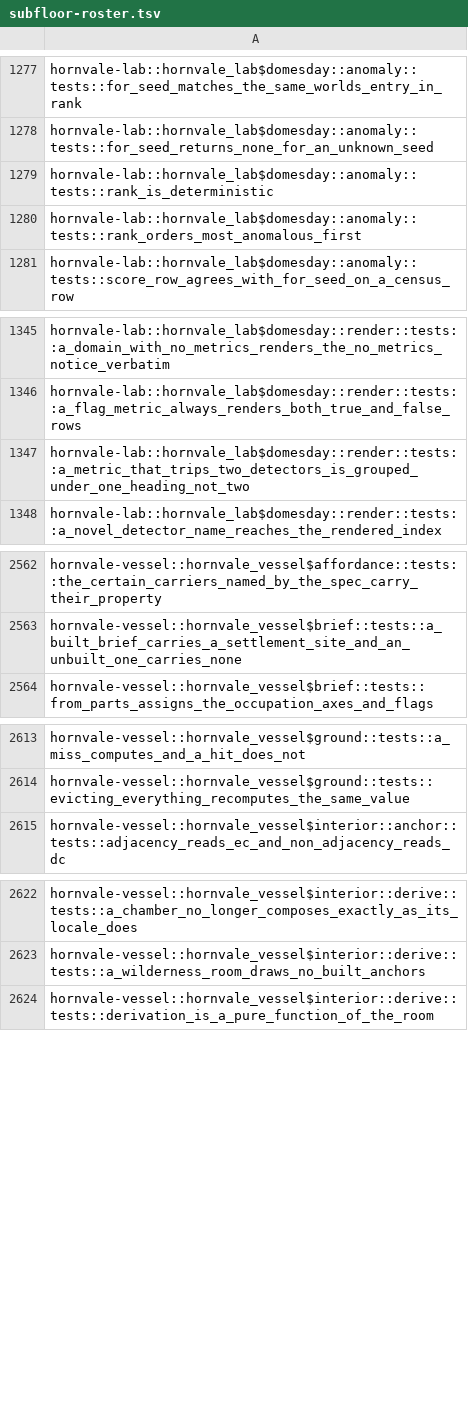
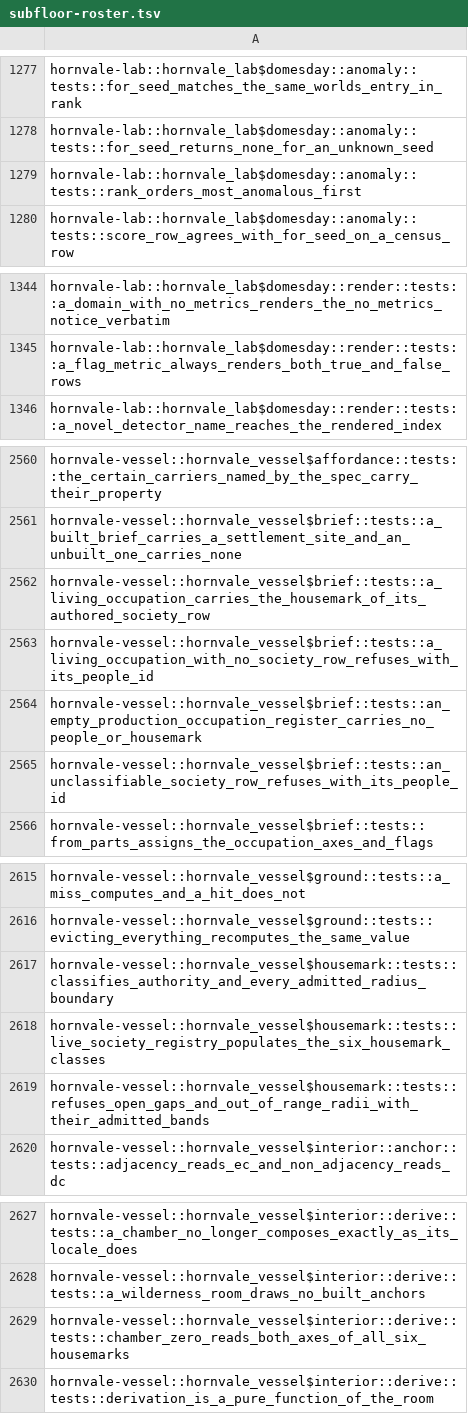
Before and after one commit to hornvale/hornvale, a TSV file: docs/timings/subfloor-roster.tsv, drawn as a sheet; only a part is shown, gaps mark what is left out; removed rows and columns are numbered as before the commit, all else as after; the diff covers the shown part only; the diff names each change by its address in the sheet, - before the commit and + after, or states it on an @@ line.

Commit message:
chore(artifacts): regenerate after gate
Authored on the canonical host inside sluice job sluice-a126fe1fc312-20260904T213413Z (decision 0079).

```diff
--- a/docs/timings/subfloor-roster.tsv
+++ b/docs/timings/subfloor-roster.tsv
-row 1279: hornvale-lab::hornvale_lab$domesday::anomaly::tests::rank_is_deterministic
-row 1347: hornvale-lab::hornvale_lab$domesday::render::tests::a_metric_that_trips_two_detectors_is_grouped_under_one_heading_not_two
+row 2562: hornvale-vessel::hornvale_vessel$brief::tests::a_living_occupation_carries_the_housemark_of_its_authored_society_row
+row 2563: hornvale-vessel::hornvale_vessel$brief::tests::a_living_occupation_with_no_society_row_refuses_with_its_people_id
+row 2564: hornvale-vessel::hornvale_vessel$brief::tests::an_empty_production_occupation_register_carries_no_people_or_housemark
+row 2565: hornvale-vessel::hornvale_vessel$brief::tests::an_unclassifiable_society_row_refuses_with_its_people_id
+row 2617: hornvale-vessel::hornvale_vessel$housemark::tests::classifies_authority_and_every_admitted_radius_boundary
+row 2618: hornvale-vessel::hornvale_vessel$housemark::tests::live_society_registry_populates_the_six_housemark_classes
+row 2619: hornvale-vessel::hornvale_vessel$housemark::tests::refuses_open_gaps_and_out_of_range_radii_with_their_admitted_bands
+row 2629: hornvale-vessel::hornvale_vessel$interior::derive::tests::chamber_zero_reads_both_axes_of_all_six_housemarks
```
Also changed, not shown: 2 added rows and 1 removed row elsewhere in this file, docs/timings/test-baseline-lefford.tsv, 1 other file.
